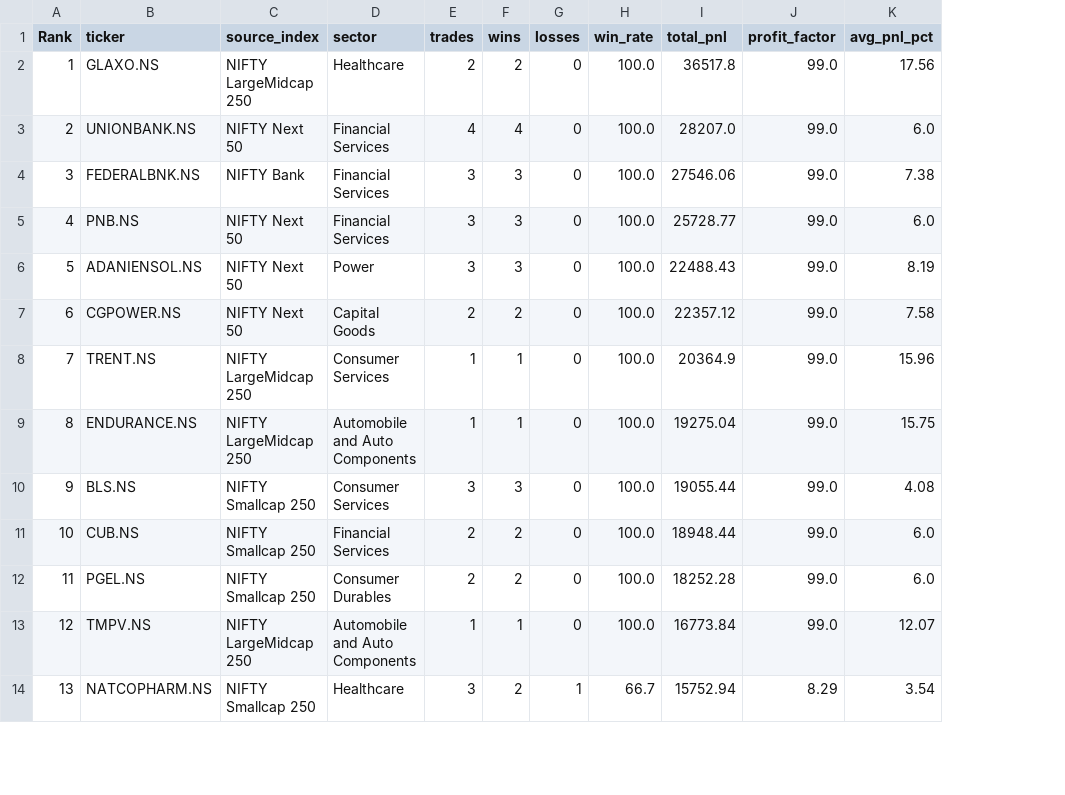
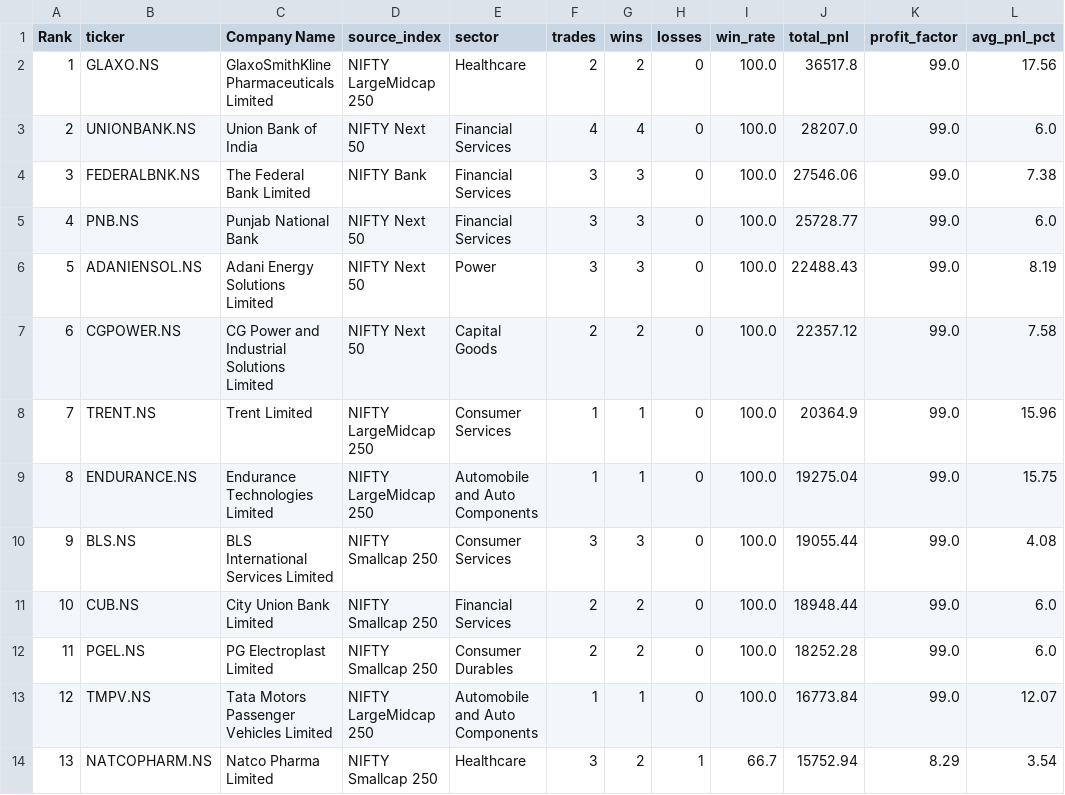
Before and after one commit to ckbasak/Swing-Trading, a CSV file: curated_pool_top_101.csv, drawn as a sheet; only a part is shown; the diff names each change by its address in the sheet, - before the commit and + after, or states it on an @@ line.

```diff
--- a/curated_pool_top_101.csv
+++ b/curated_pool_top_101.csv
+column C (Company Name), rows 2-14: GlaxoSmithKline Pharmaceuticals Limited | Union Bank of India | The Federal Bank Limited | Punjab National Bank | Adani Energy Solutions Limited | CG Power and Industrial Solutions Limited | Trent Limited | Endurance Technologies Limited | BLS International Services Limited | City Union Bank Limited | PG Electroplast Limited | Tata Motors Passenger Vehicles Limited | Natco Pharma Limited
```
Also changed, not shown: 22 other files.
